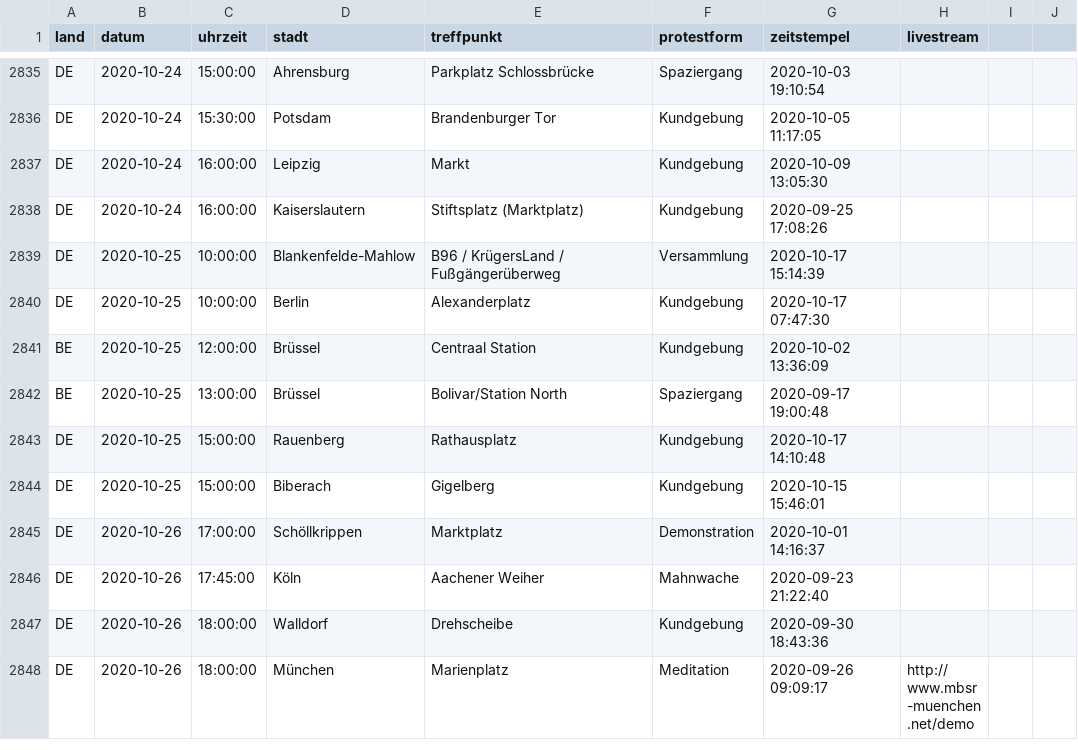
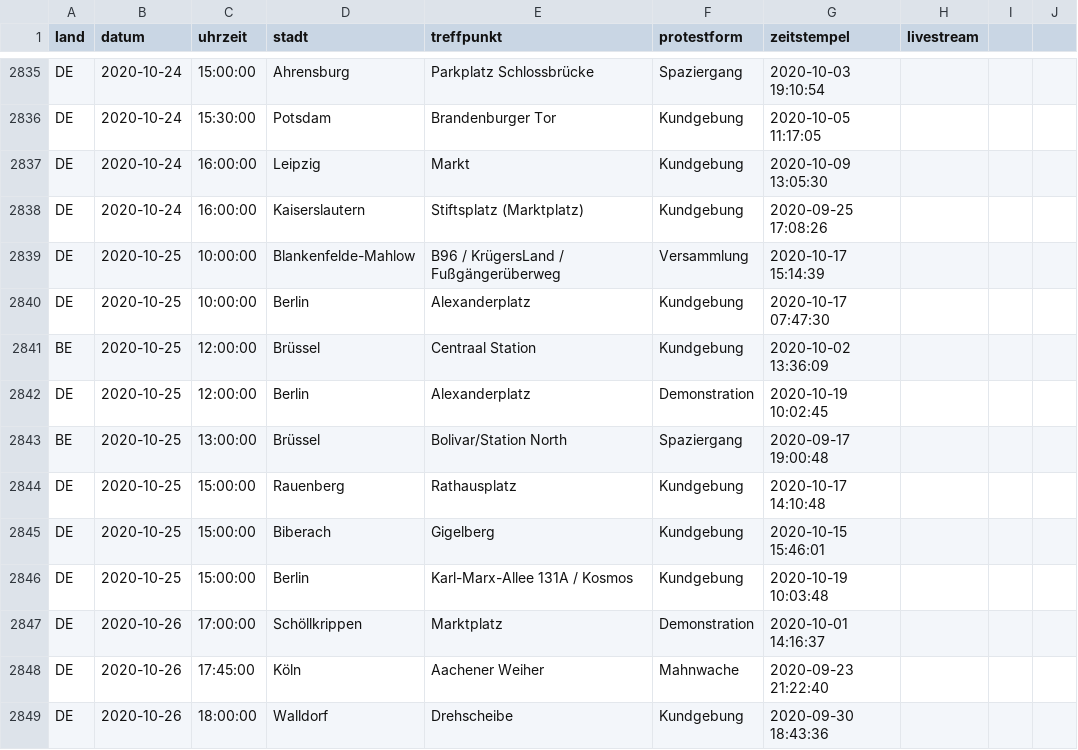
Before and after one commit to anonymous-tld/datenbank, a CSV file: datenbank.csv, drawn as a sheet; only a part is shown, gaps mark what is left out; the shorter side is filled out with more unchanged rows.

Commit message:
Update datenbank.csv from https://demo.terminkalender.top/datenbank.csv

```diff
--- a/datenbank.csv
+++ b/datenbank.csv
@@ -2841,2 +2841,3 @@ DE,2020-10-25,10:00:00,Berlin,Alexanderplatz,Kundgebung,2020-10-17 07:47:30,
 BE,2020-10-25,12:00:00,Brüssel,Centraal Station,Kundgebung,2020-10-02 13:36:09,
+DE,2020-10-25,12:00:00,Berlin,Alexanderplatz,Demonstration,2020-10-19 10:02:45,
 BE,2020-10-25,13:00:00,Brüssel,Bolivar/Station North,Spaziergang,2020-09-17 19:00:48,
@@ -2844,2 +2845,3 @@ DE,2020-10-25,15:00:00,Rauenberg,Rathausplatz,Kundgebung,2020-10-17 14:10:48,
 DE,2020-10-25,15:00:00,Biberach,Gigelberg,Kundgebung,2020-10-15 15:46:01,
+DE,2020-10-25,15:00:00,Berlin,Karl-Marx-Allee 131A / Kosmos,Kundgebung,2020-10-19 10:03:48,
 DE,2020-10-26,17:00:00,Schöllkrippen,Marktplatz,Demonstration,2020-10-01 14:16:37,
```
